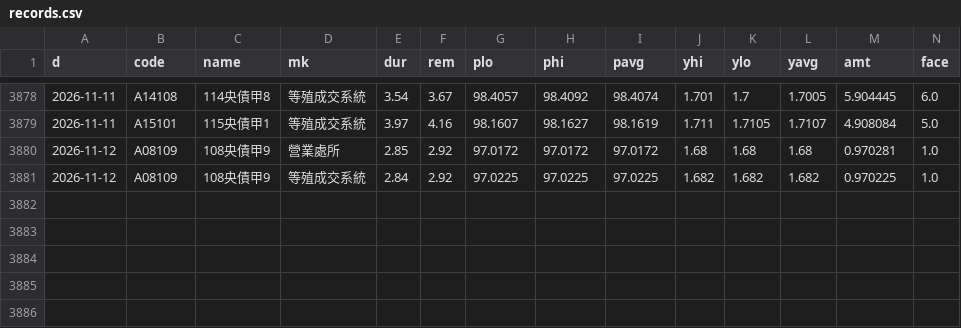
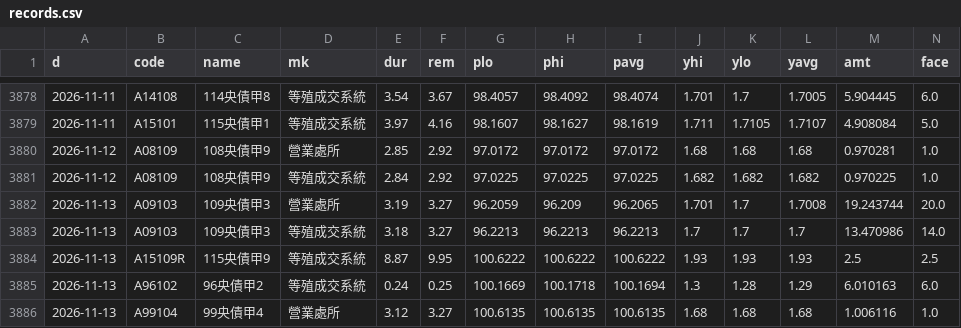
Before and after one commit to Roy5168/govbond-monitor, a CSV file: data/records.csv, drawn as a sheet; only a part is shown, gaps mark what is left out; rows hold the shown columns only; the diff names each change by its address in the sheet, - before the commit and + after, or states it on an @@ line.

```diff
--- a/data/records.csv
+++ b/data/records.csv
+row 3882: 2026-11-13 | A09103 | 109央債甲3 | 營業處所 | 3.19 | 3.27 | 96.2059 | 96.209 | 96.2065 | 1.701 | 1.7 | 1.7008 | 19.243744 | 20.0
+row 3883: 2026-11-13 | A09103 | 109央債甲3 | 等殖成交系統 | 3.18 | 3.27 | 96.2213 | 96.2213 | 96.2213 | 1.7 | 1.7 | 1.7 | 13.470986 | 14.0
+row 3884: 2026-11-13 | A15109R | 115央債甲9 | 等殖成交系統 | 8.87 | 9.95 | 100.6222 | 100.6222 | 100.6222 | 1.93 | 1.93 | 1.93 | 2.5 | 2.5
+row 3885: 2026-11-13 | A96102 | 96央債甲2 | 等殖成交系統 | 0.24 | 0.25 | 100.1669 | 100.1718 | 100.1694 | 1.3 | 1.28 | 1.29 | 6.010163 | 6.0
+row 3886: 2026-11-13 | A99104 | 99央債甲4 | 營業處所 | 3.12 | 3.27 | 100.6135 | 100.6135 | 100.6135 | 1.68 | 1.68 | 1.68 | 1.006116 | 1.0
```
